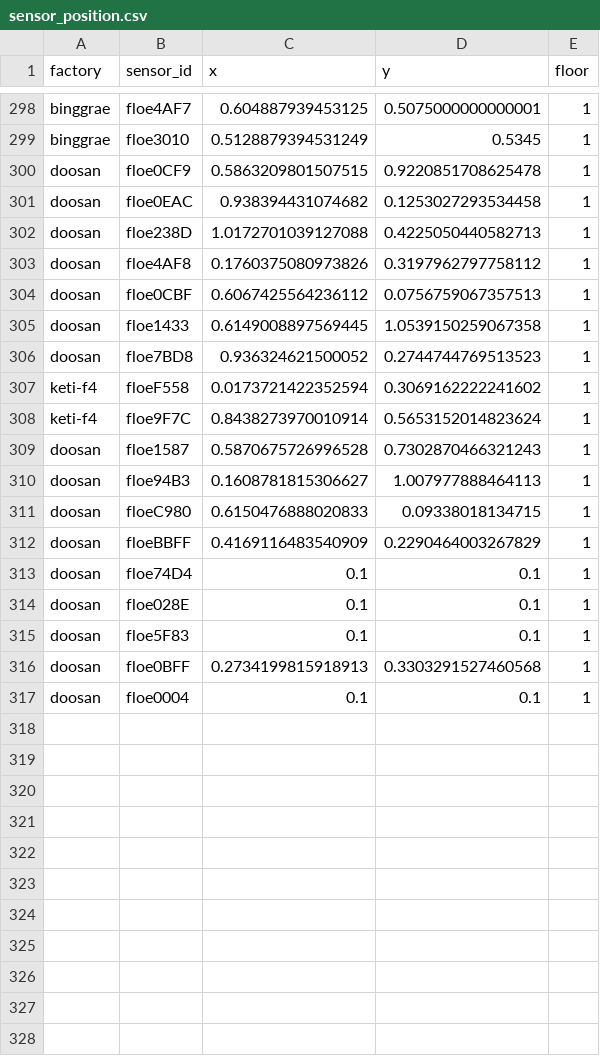
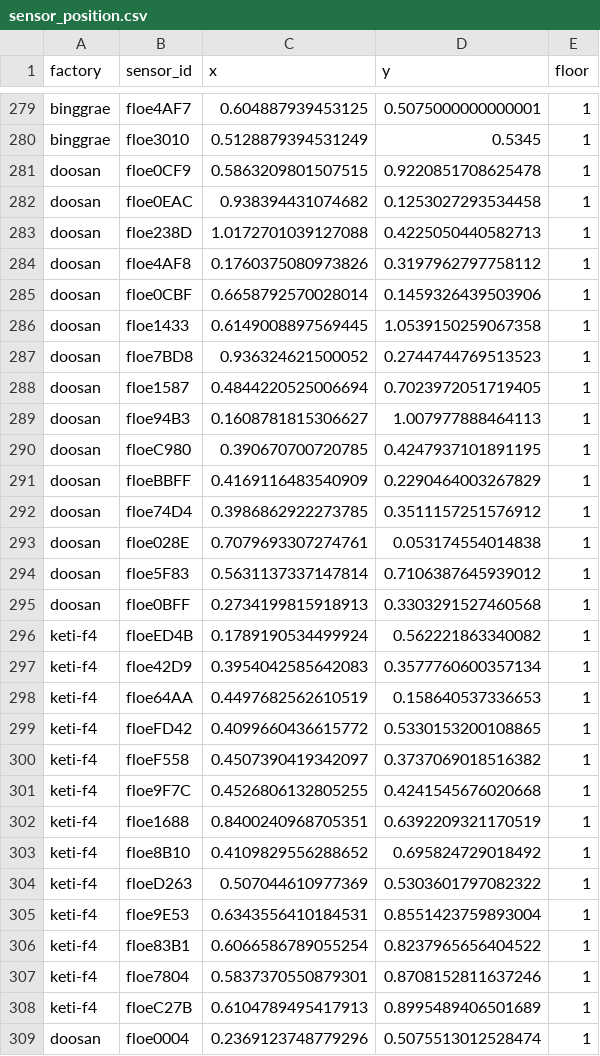
Before and after one commit to jhkim31/keti-sensor-viewer, a CSV file: server/sensor_position.csv, drawn as a sheet; only a part is shown, gaps mark what is left out; the diff covers the shown part only.

```diff
--- a/server/sensor_position.csv
+++ b/server/sensor_position.csv
@@ -303,15 +284,26 @@ doosan,floe238D,1.0172701039127088,0.4225050440582713,1
 doosan,floe4AF8,0.1760375080973826,0.3197962797758112,1
-doosan,floe0CBF,0.6067425564236112,0.0756759067357513,1
+doosan,floe0CBF,0.6658792570028014,0.1459326439503906,1
 doosan,floe1433,0.6149008897569445,1.0539150259067358,1
 doosan,floe7BD8,0.936324621500052,0.2744744769513523,1
-keti-f4,floeF558,0.0173721422352594,0.3069162222241602,1
-keti-f4,floe9F7C,0.8438273970010914,0.5653152014823624,1
-doosan,floe1587,0.5870675726996528,0.7302870466321243,1
+doosan,floe1587,0.4844220525006694,0.7023972051719405,1
 doosan,floe94B3,0.1608781815306627,1.007977888464113,1
-doosan,floeC980,0.6150476888020833,0.09338018134715,1
+doosan,floeC980,0.390670700720785,0.4247937101891195,1
 doosan,floeBBFF,0.4169116483540909,0.2290464003267829,1
-doosan,floe74D4,0.1,0.1,1
-doosan,floe028E,0.1,0.1,1
-doosan,floe5F83,0.1,0.1,1
+doosan,floe74D4,0.3986862922273785,0.3511157251576912,1
+doosan,floe028E,0.7079693307274761,0.053174554014838,1
+doosan,floe5F83,0.5631137337147814,0.7106387645939012,1
 doosan,floe0BFF,0.2734199815918913,0.3303291527460568,1
-doosan,floe0004,0.1,0.1,1
+keti-f4,floeED4B,0.1789190534499924,0.562221863340082,1
+keti-f4,floe42D9,0.3954042585642083,0.3577760600357134,1
+keti-f4,floe64AA,0.4497682562610519,0.158640537336653,1
+keti-f4,floeFD42,0.4099660436615772,0.5330153200108865,1
+keti-f4,floeF558,0.4507390419342097,0.3737069018516382,1
+keti-f4,floe9F7C,0.4526806132805255,0.4241545676020668,1
+keti-f4,floe1688,0.8400240968705351,0.6392209321170519,1
+keti-f4,floe8B10,0.4109829556288652,0.695824729018492,1
+keti-f4,floeD263,0.507044610977369,0.5303601797082322,1
+keti-f4,floe9E53,0.6343556410184531,0.8551423759893004,1
+keti-f4,floe83B1,0.6066586789055254,0.8237965656404522,1
+keti-f4,floe7804,0.5837370550879301,0.8708152811637246,1
+keti-f4,floeC27B,0.6104789495417913,0.8995489406501689,1
+doosan,floe0004,0.2369123748779296,0.5075513012528474,1
```
Also changed, not shown: 19 removed rows and 12 edited cells elsewhere in this file, 32 other files.
